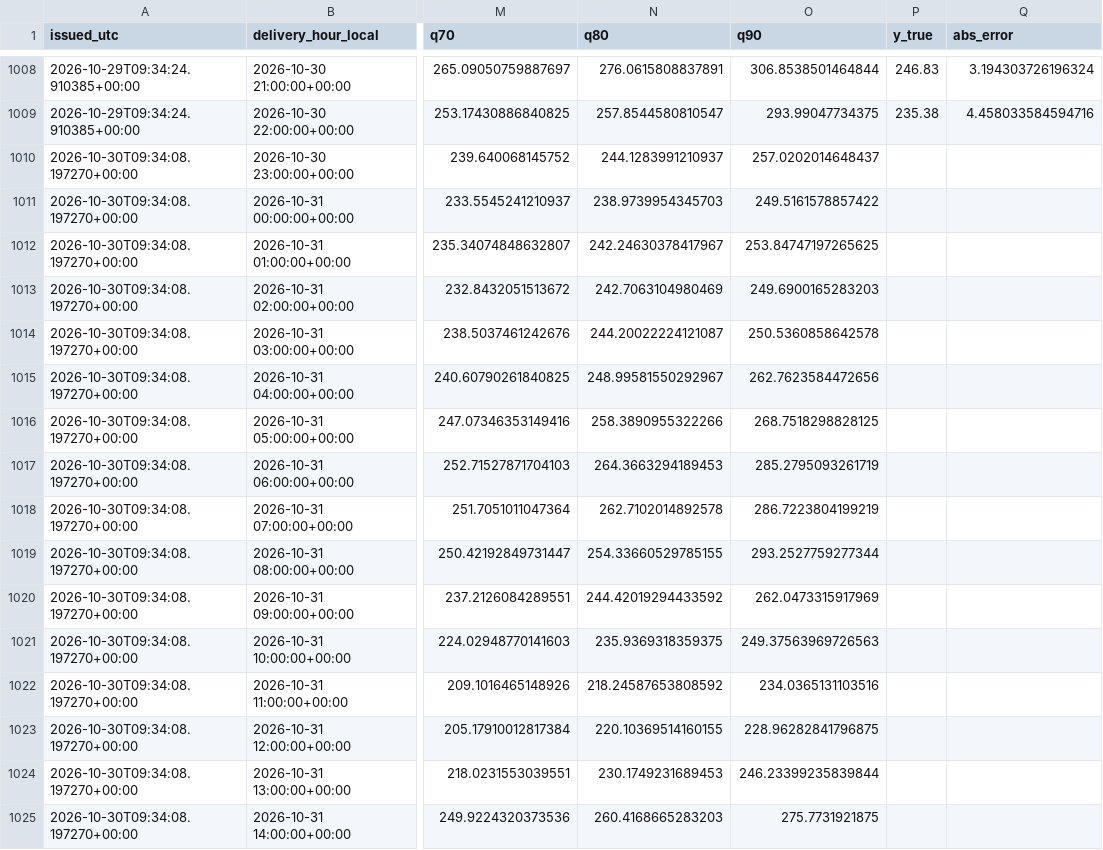
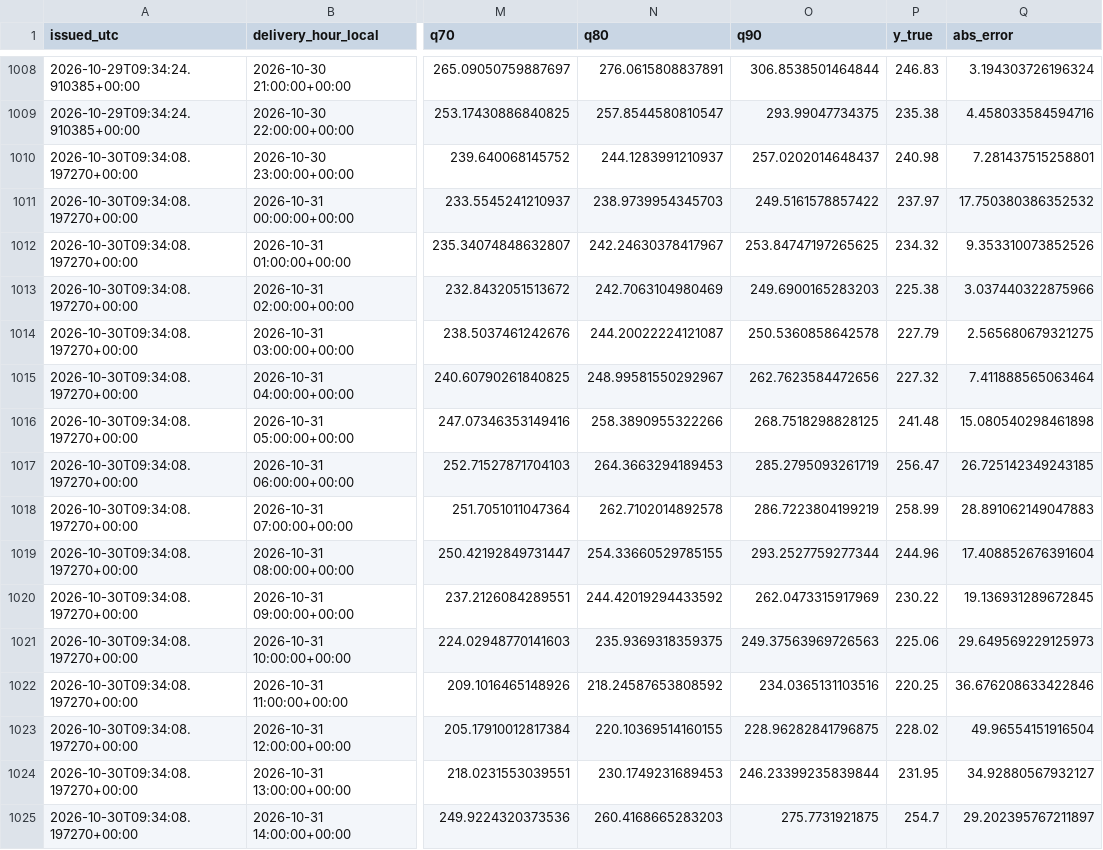
Before and after one commit to wassimomabrouk/dayahead-price-forecasting, a CSV file: reports/forecast_log.csv, drawn as a sheet; only a part is shown, gaps mark what is left out; the diff covers the shown part only; the diff names each change by its address in the sheet, - before the commit and + after, or states it on an @@ line.

```diff
--- a/reports/forecast_log.csv
+++ b/reports/forecast_log.csv
-P1010 (y_true): (empty)
+P1010 (y_true): 240.98
-Q1010 (abs_error): (empty)
+Q1010 (abs_error): 7.281437515258801
-P1011 (y_true): (empty)
+P1011 (y_true): 237.97
-Q1011 (abs_error): (empty)
+Q1011 (abs_error): 17.750380386352532
-P1012 (y_true): (empty)
+P1012 (y_true): 234.32
-Q1012 (abs_error): (empty)
+Q1012 (abs_error): 9.353310073852526
-P1013 (y_true): (empty)
+P1013 (y_true): 225.38
-Q1013 (abs_error): (empty)
+Q1013 (abs_error): 3.037440322875966
-P1014 (y_true): (empty)
+P1014 (y_true): 227.79
-Q1014 (abs_error): (empty)
+Q1014 (abs_error): 2.565680679321275
-P1015 (y_true): (empty)
+P1015 (y_true): 227.32
-Q1015 (abs_error): (empty)
+Q1015 (abs_error): 7.411888565063464
-P1016 (y_true): (empty)
+P1016 (y_true): 241.48
-Q1016 (abs_error): (empty)
+Q1016 (abs_error): 15.080540298461898
-P1017 (y_true): (empty)
+P1017 (y_true): 256.47
-Q1017 (abs_error): (empty)
+Q1017 (abs_error): 26.725142349243185
-P1018 (y_true): (empty)
+P1018 (y_true): 258.99
-Q1018 (abs_error): (empty)
+Q1018 (abs_error): 28.891062149047883
-P1019 (y_true): (empty)
+P1019 (y_true): 244.96
-Q1019 (abs_error): (empty)
+Q1019 (abs_error): 17.408852676391604
-P1020 (y_true): (empty)
+P1020 (y_true): 230.22
-Q1020 (abs_error): (empty)
+Q1020 (abs_error): 19.136931289672845
-P1021 (y_true): (empty)
+P1021 (y_true): 225.06
-Q1021 (abs_error): (empty)
+Q1021 (abs_error): 29.649569229125973
-P1022 (y_true): (empty)
+P1022 (y_true): 220.25
-Q1022 (abs_error): (empty)
+Q1022 (abs_error): 36.676208633422846
-P1023 (y_true): (empty)
+P1023 (y_true): 228.02
-Q1023 (abs_error): (empty)
+Q1023 (abs_error): 49.96554151916504
-P1024 (y_true): (empty)
+P1024 (y_true): 231.95
-Q1024 (abs_error): (empty)
+Q1024 (abs_error): 34.92880567932127
-P1025 (y_true): (empty)
+P1025 (y_true): 254.7
-Q1025 (abs_error): (empty)
+Q1025 (abs_error): 29.202395767211897
```
Also changed, not shown: 16 edited cells elsewhere in this file, 2 other files.
